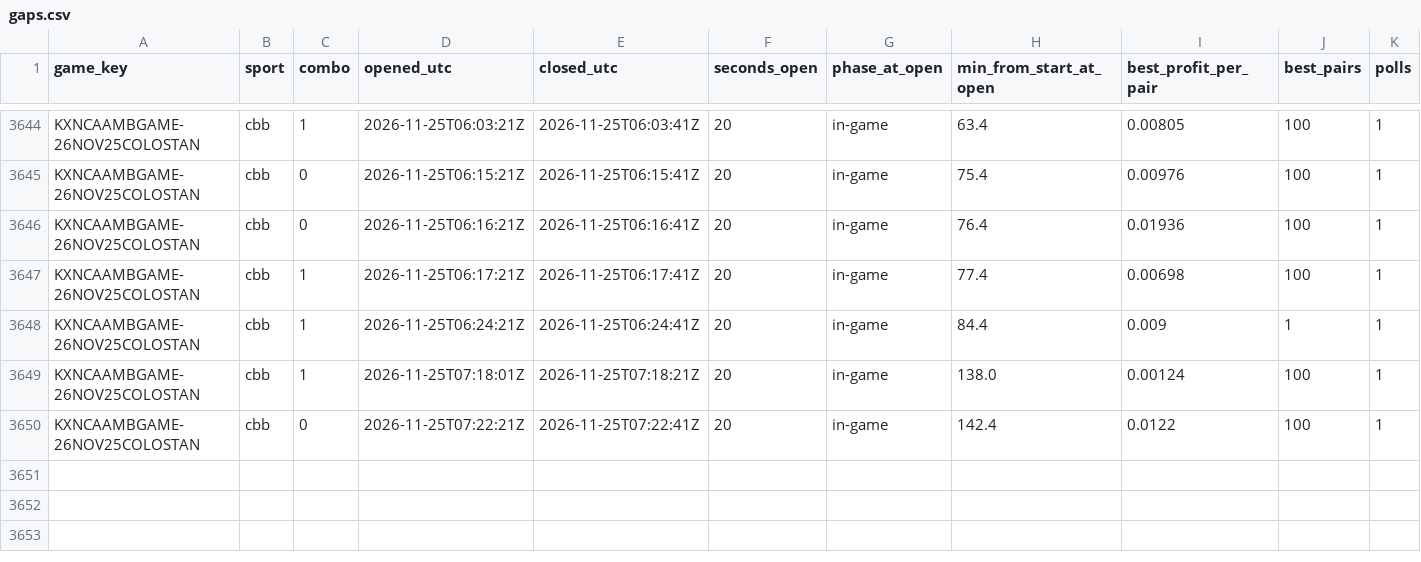
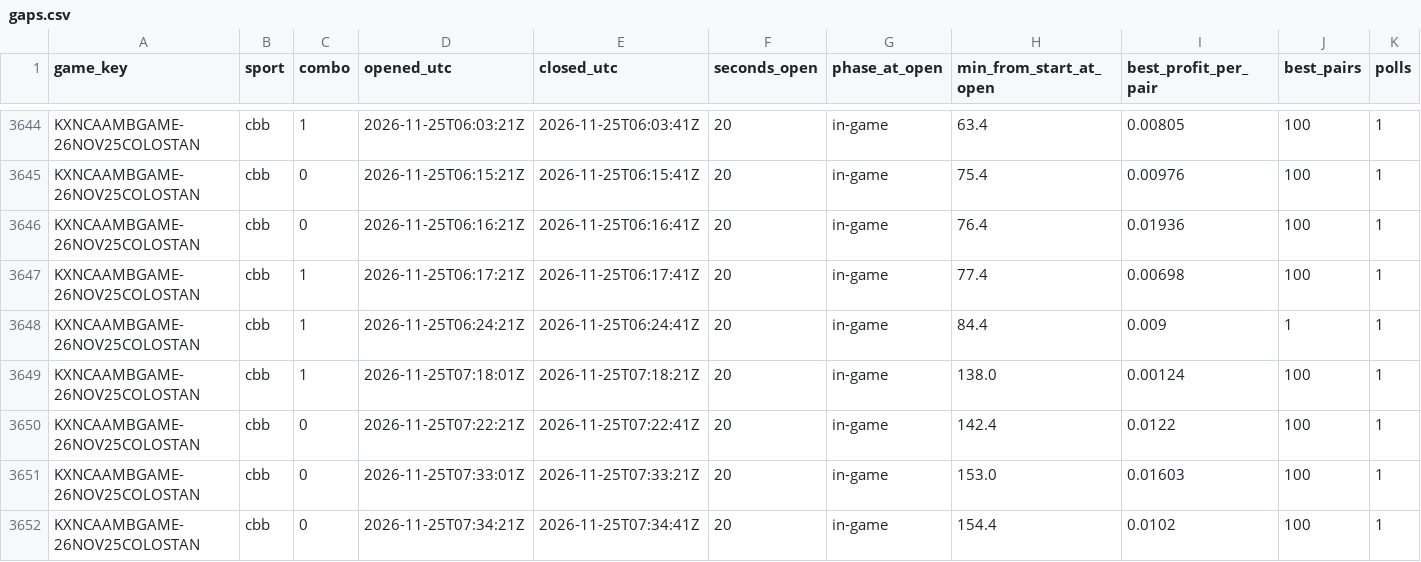
Before and after one commit to gwjp19/Garage-Band-Hedge-Fund, a CSV file: data/gaps.csv, drawn as a sheet; only a part is shown, gaps mark what is left out; rows hold the shown columns only; the diff names each change by its address in the sheet, - before the commit and + after, or states it on an @@ line.

```diff
--- a/data/gaps.csv
+++ b/data/gaps.csv
+row 3651: KXNCAAMBGAME-26NOV25COLOSTAN | cbb | 0 | 2026-11-25T07:33:01Z | 2026-11-25T07:33:21Z | 20 | in-game | 153.0 | 0.01603 | 100 | 1
+row 3652: KXNCAAMBGAME-26NOV25COLOSTAN | cbb | 0 | 2026-11-25T07:34:21Z | 2026-11-25T07:34:41Z | 20 | in-game | 154.4 | 0.0102 | 100 | 1
```
Also changed, not shown: data/rechecks.csv, 2 other files.
